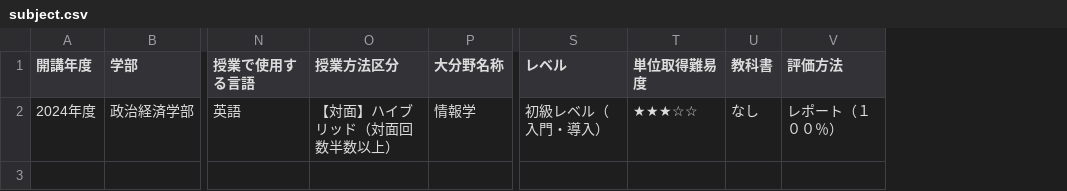
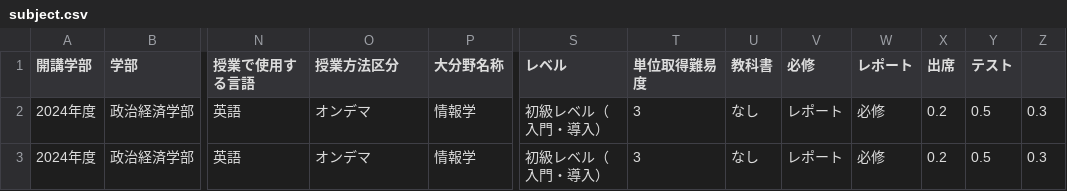
Before and after one commit to ChibaMizuki/hackathon_test, a CSV file: data/subject.csv, drawn as a sheet; only a part is shown, gaps mark what is left out; removed rows and columns are numbered as before the commit, all else as after; rows hold the shown columns only; the diff names each change by its address in the sheet, - before the commit and + after, or states it on an @@ line.

```diff
--- a/data/subject.csv
+++ b/data/subject.csv
-column V (評価方法), row 2: レポート（１００％）
+column V (必修), row 2: レポート
+column W (レポート), row 2: 必修
+column X (出席), row 2: 0.2
+column Y (テスト), row 2: 0.5
+column Z, row 2: 0.3
-A1: 開講年度
+A1: 開講学部
-O2 (授業方法区分): 【対面】ハイブリッド（対面回数半数以上）
+O2 (授業方法区分): オンデマ
-T2 (単位取得難易度): ★★★☆☆
+T2 (単位取得難易度): 3
+row 3: 2024年度 | 政治経済学部 | 英語 | オンデマ | 情報学 | 初級レベル（入門・導入） | 3 | なし | レポート | 必修 | 0.2 | 0.5 | 0.3
```
Also changed, not shown: 2 other files.
